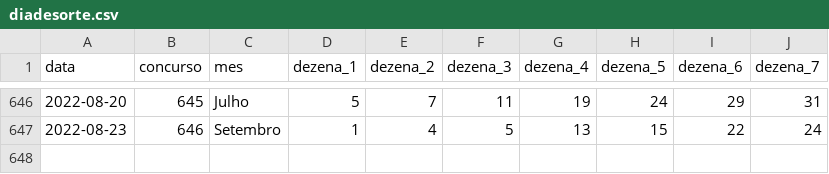
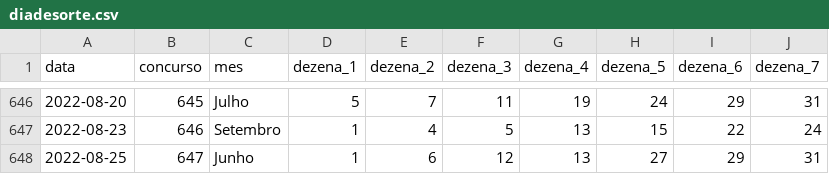
Before and after one commit to damarals/loteria, a CSV file: inst/extdata/diadesorte.csv, drawn as a sheet; only a part is shown, gaps mark what is left out; the diff names each change by its address in the sheet, - before the commit and + after, or states it on an @@ line.

```diff
--- a/inst/extdata/diadesorte.csv
+++ b/inst/extdata/diadesorte.csv
+row 648: 2022-08-25 | 647 | Junho | 1 | 6 | 12 | 13 | 27 | 29 | 31
```
Also changed, not shown: inst/extdata/duplasena.csv, inst/extdata/lotofacil.csv, 8 other files.
